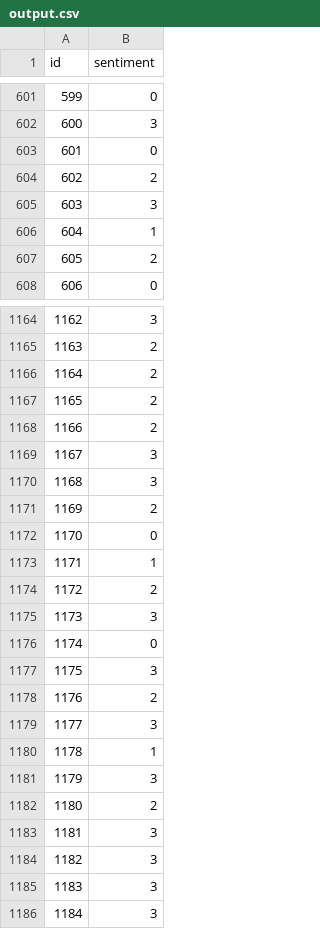
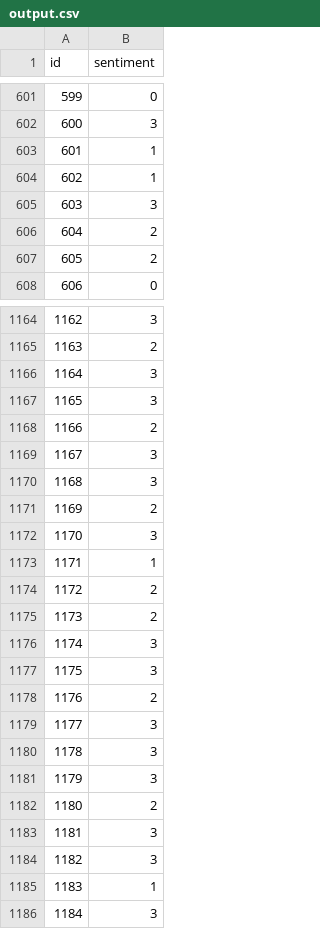
Before and after one commit to cashburn/multi-sentiment, a CSV file: output.csv, drawn as a sheet; only a part is shown, gaps mark what is left out; the diff covers the shown part only.

```diff
--- a/output.csv
+++ b/output.csv
@@ -602,6 +602,6 @@ id,sentiment
 600,3
-601,0
-602,2
+601,1
+602,1
 603,3
-604,1
+604,2
 605,2
@@ -1165,4 +1165,4 @@ id,sentiment
 1163,2
-1164,2
-1165,2
+1164,3
+1165,3
 1166,2
@@ -1171,7 +1171,7 @@ id,sentiment
 1169,2
-1170,0
+1170,3
 1171,1
 1172,2
-1173,3
-1174,0
+1173,2
+1174,3
 1175,3
@@ -1179,3 +1179,3 @@ id,sentiment
 1177,3
-1178,1
+1178,3
 1179,3
@@ -1184,3 +1184,3 @@ id,sentiment
 1182,3
-1183,3
+1183,1
 1184,3
```
Also changed, not shown: 173 edited cells elsewhere in this file.
